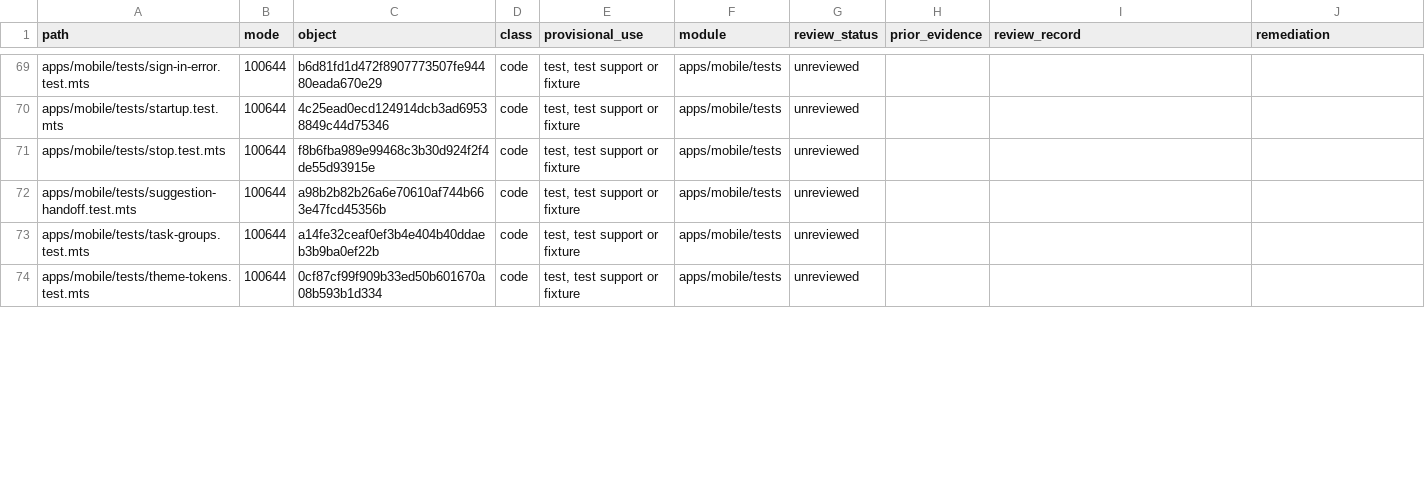
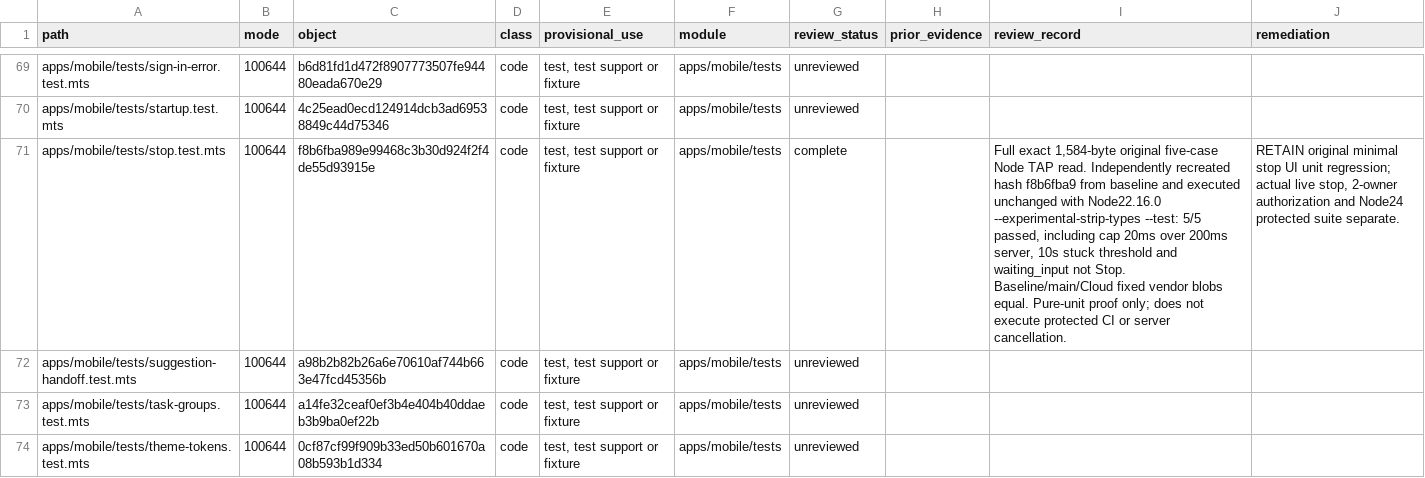
Before and after one commit to alexj11324/Mikka, a CSV file: audit/2506/public/paths-06.csv, drawn as a sheet; only a part is shown, gaps mark what is left out; the diff names each change by its address in the sheet, - before the commit and + after, or states it on an @@ line.

Commit message:
audit(G #2506): review pinned Mobile Stop/OTA paths-06.csv

```diff
--- a/audit/2506/public/paths-06.csv
+++ b/audit/2506/public/paths-06.csv
-G71 (review_status): unreviewed
+G71 (review_status): complete
-I71 (review_record): (empty)
+I71 (review_record): Full exact 1,584-byte original five-case Node TAP read. Independently recreated hash f8b6fba9 from baseline and executed unchanged with Node22.16.0 --experimental-strip-types --test: 5/5 passed, including cap 20ms over 200ms server, 10s stuck threshold and waiting_input not Stop. Baseline/main/Cloud fixed vendor blobs equal. Pure-unit proof only; does not execute protected CI or server cancellation.
-J71 (remediation): (empty)
+J71 (remediation): RETAIN original minimal stop UI unit regression; actual live stop, 2-owner authorization and Node24 protected suite separate.
```
